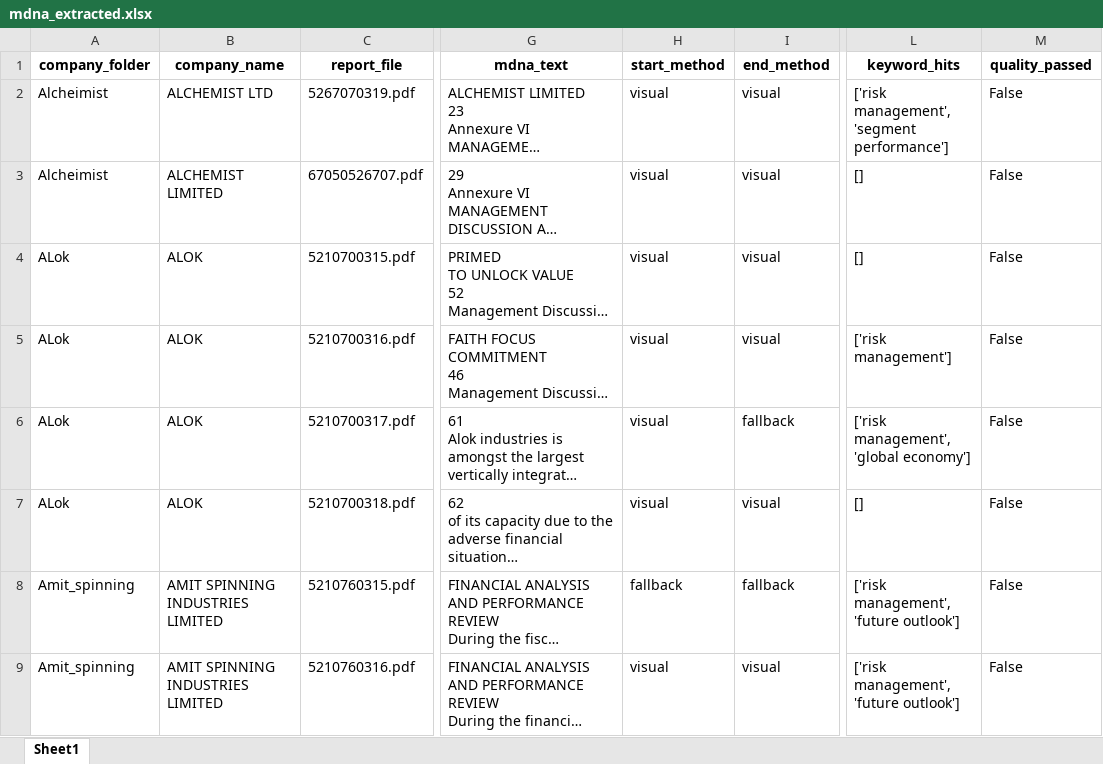
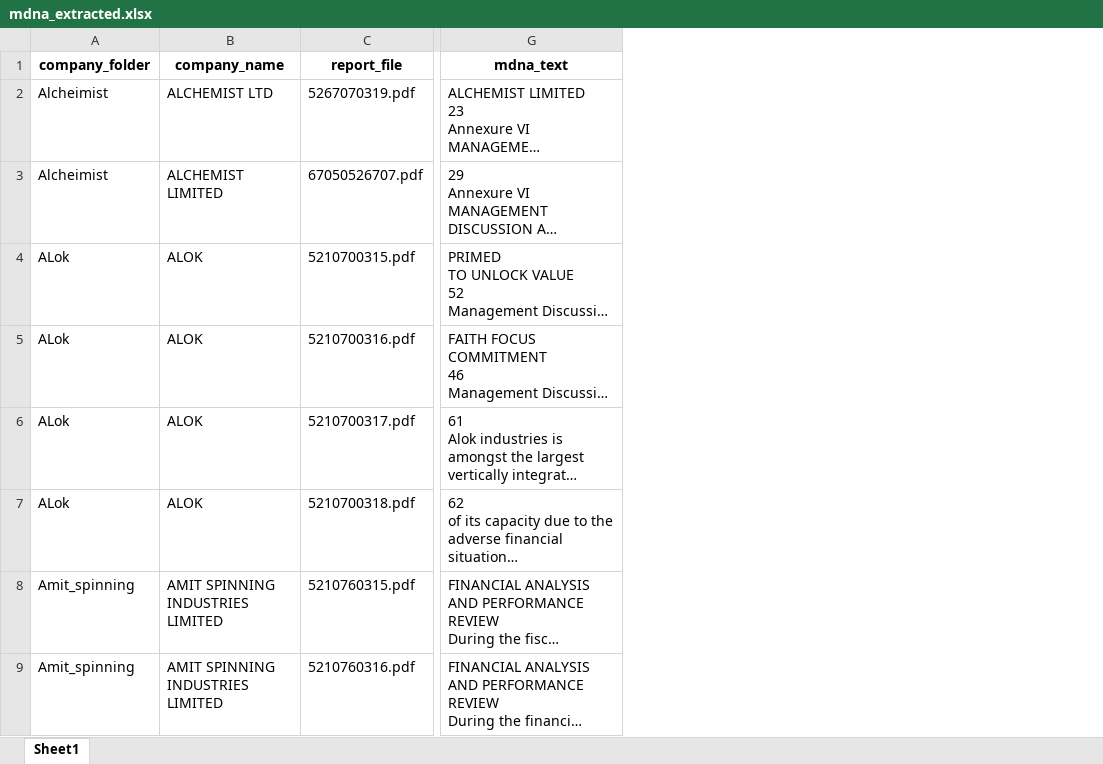
Before and after one commit to anuragsGit24/MDA-Analysis, an Excel workbook: mdna_extraction_project/output/mdna_extracted.xlsx, sheet Sheet1, drawn as a sheet; only a part is shown, gaps mark what is left out; long unchanged cells end in …; values as stored, in another font and other column widths than the file's, no borders; the diff names each change by its address in the sheet, - before the commit and + after, or states it on an @@ line.

```diff
--- a/mdna_extraction_project/output/mdna_extracted.xlsx (sheet Sheet1)
+++ b/mdna_extraction_project/output/mdna_extracted.xlsx (sheet Sheet1)
-column H (start_method), rows 2-9: visual | visual | visual | visual | visual | visual | fallback | visual
-column I (end_method), rows 2-9: visual | visual | visual | visual | fallback | visual | fallback | visual
-column L (keyword_hits), rows 2-9: ['risk management', 'segment performance'] | [] | [] | ['risk management'] | ['risk management', 'global economy'] | [] | ['risk management', 'future outlook'] | ['risk management', 'future outlook']
-column M (quality_passed), rows 2-9: all False
```
Also changed, not shown: 3 other files.
